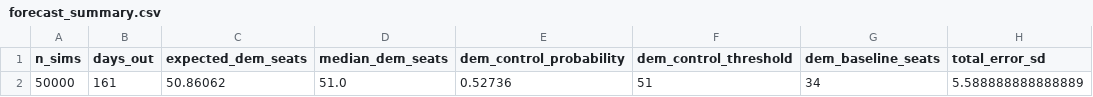
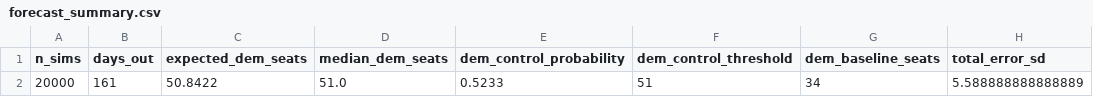
Before and after one commit to benyelin/2026-senate-model, a CSV file: outputs/forecast_summary.csv, drawn as a sheet; only a part is shown; the diff names each change by its address in the sheet, - before the commit and + after, or states it on an @@ line.

```diff
--- a/outputs/forecast_summary.csv
+++ b/outputs/forecast_summary.csv
-A2 (n_sims): 50000
+A2 (n_sims): 20000
-C2 (expected_dem_seats): 50.86062
+C2 (expected_dem_seats): 50.8422
-E2 (dem_control_probability): 0.52736
+E2 (dem_control_probability): 0.5233
```
Also changed, not shown: inputs/bayesian_update_generated.csv, inputs/race_inputs.csv, 4 other files.
